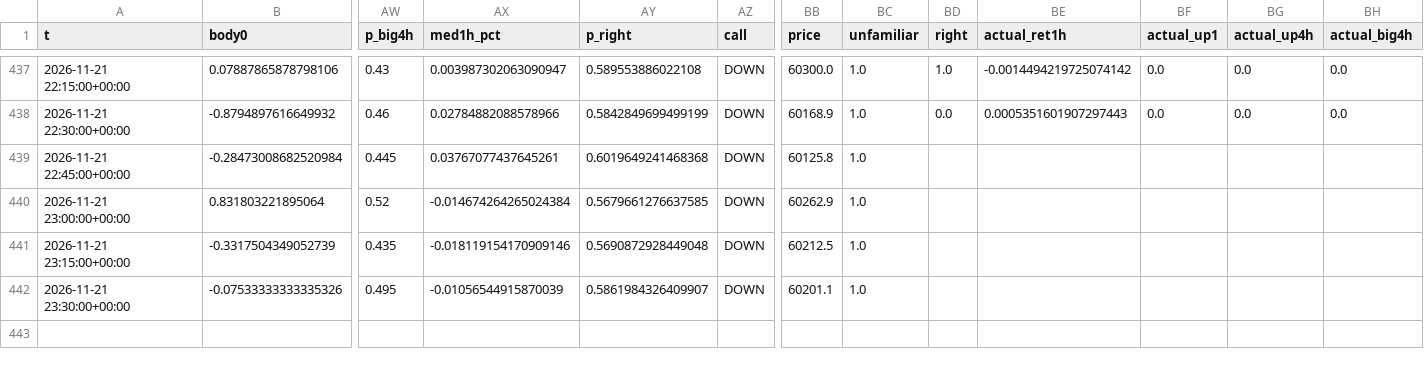
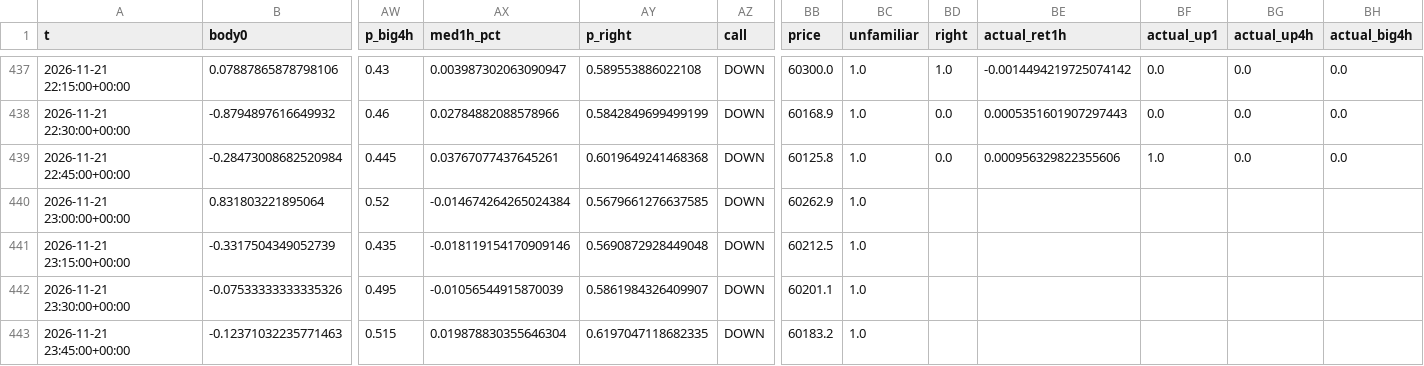
Before and after one commit to BlitzDragneel/Aura, a CSV file: memory/BTCUSD_calls.csv, drawn as a sheet; only a part is shown, gaps mark what is left out; rows hold the shown columns only; the diff names each change by its address in the sheet, - before the commit and + after, or states it on an @@ line.

```diff
--- a/memory/BTCUSD_calls.csv
+++ b/memory/BTCUSD_calls.csv
-BD439 (right): (empty)
+BD439 (right): 0.0
-BE439 (actual_ret1h): (empty)
+BE439 (actual_ret1h): 0.000956329822355606
-BF439 (actual_up1): (empty)
+BF439 (actual_up1): 1.0
-BG439 (actual_up4h): (empty)
+BG439 (actual_up4h): 0.0
-BH439 (actual_big4h): (empty)
+BH439 (actual_big4h): 0.0
+row 443: 2026-11-21 23:45:00+00:00 | -0.12371032235771463 | 0.515 | 0.019878830355646304 | 0.6197047118682335 | DOWN | 60183.2 | 1.0
```
Also changed, not shown: memory/BTCUSD_bars.csv, memory/XAGUSD_calls.csv, 32 other files.
